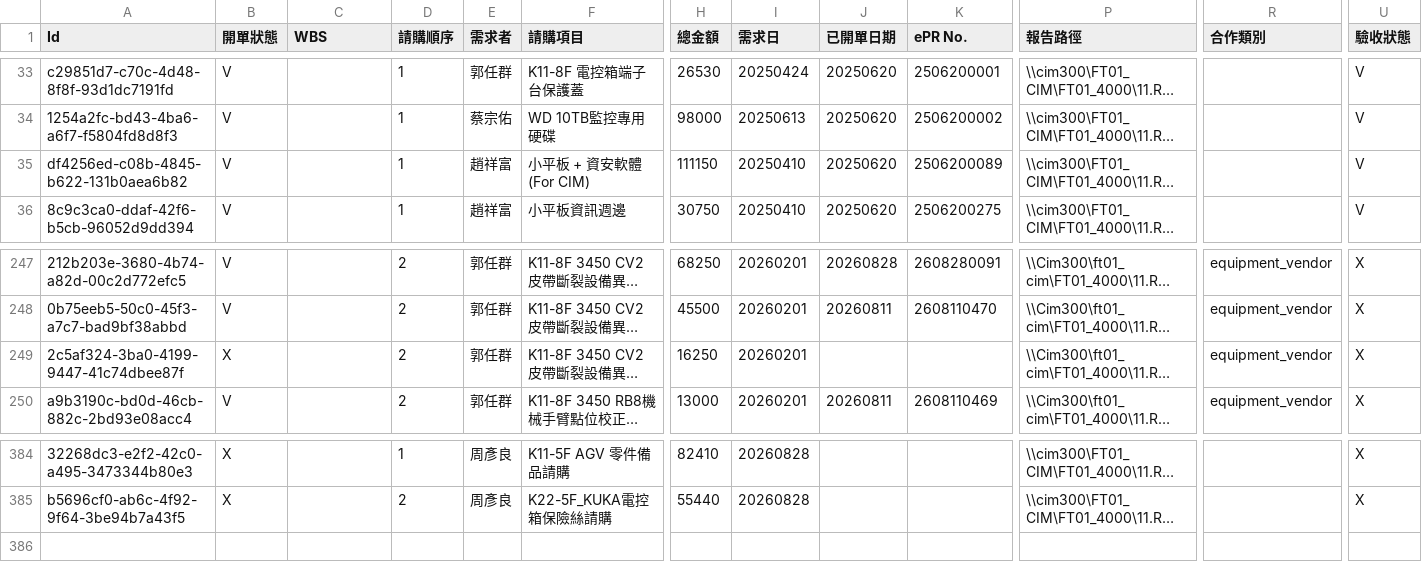
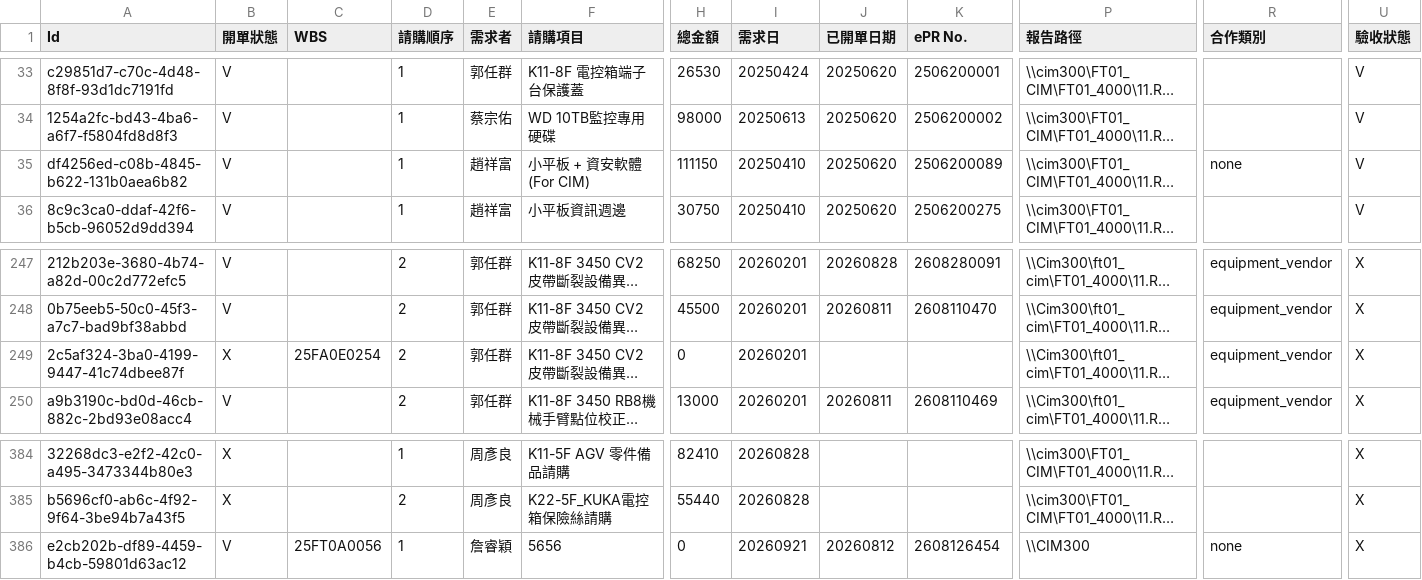
Before and after one commit to xiaLotus/change_place, a CSV file: static/data/KH/KH_Planned_Purchase_Request_List.csv, drawn as a sheet; only a part is shown, gaps mark what is left out; long unchanged cells end in …; rows hold the shown columns only; the diff names each change by its address in the sheet, - before the commit and + after, or states it on an @@ line.

```diff
--- a/static/data/KH/KH_Planned_Purchase_Request_List.csv
+++ b/static/data/KH/KH_Planned_Purchase_Request_List.csv
-R35 (合作類別): (empty)
+R35 (合作類別): none
-C249 (WBS): (empty)
+C249 (WBS): 25FA0E0254
-H249 (總金額): 16250
+H249 (總金額): 0
+row 386: e2cb202b-df89-4459-b4cb-59801d63ac12 | V | 25FT0A0056 | 1 | 詹睿穎 | 5656 | 0 | 20260921 | 20260812 | 2608126454 | \\CIM300 | none | X
```
Also changed, not shown: static/data/KH/KH_Buyer_detail.csv, 13 other files.
